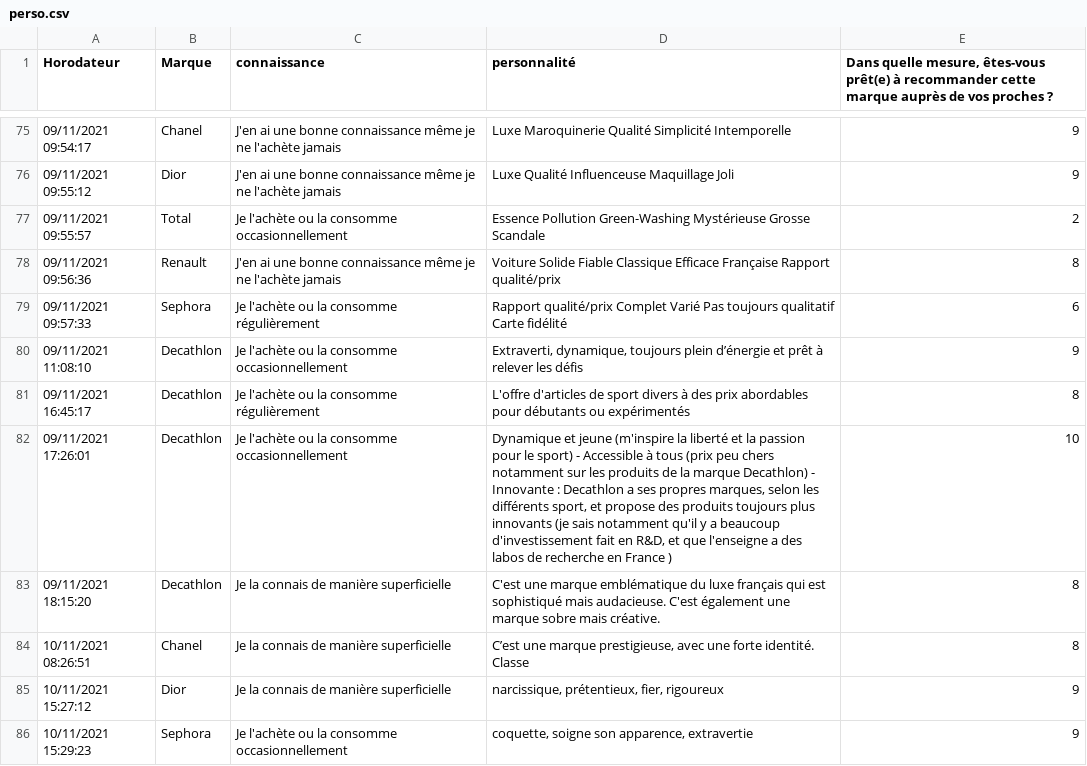
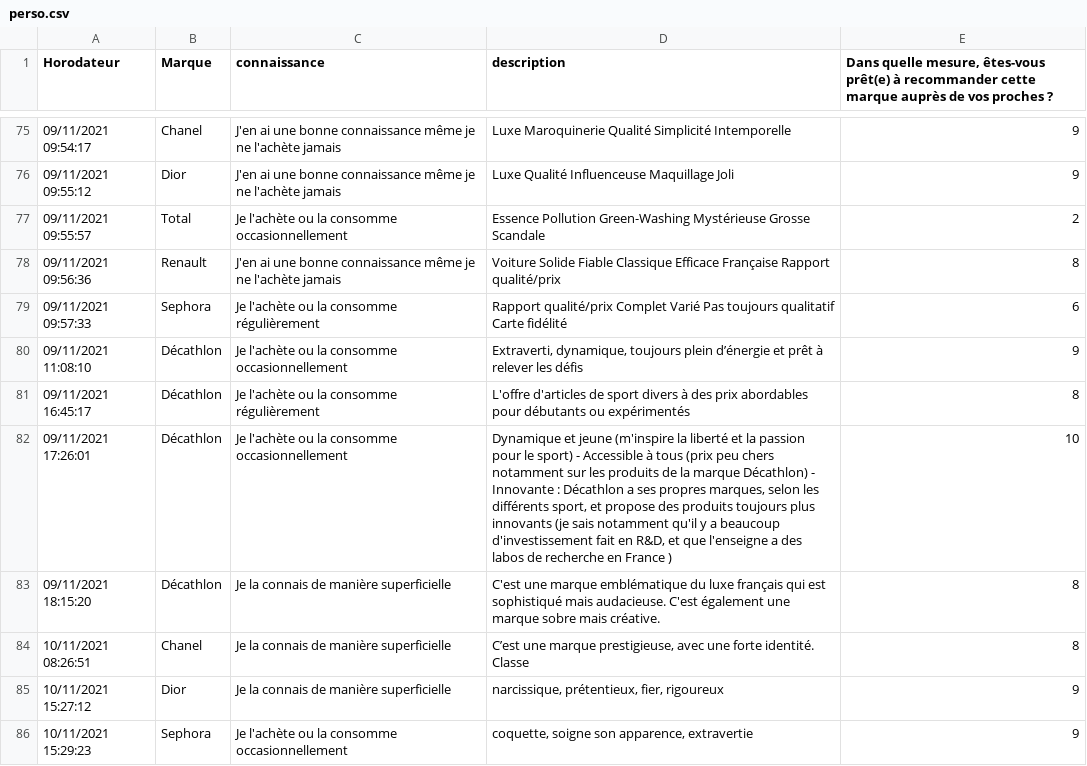
Before and after one commit to BenaventC/NPSgame, a CSV file: perso.csv, drawn as a sheet; only a part is shown, gaps mark what is left out; the diff covers the shown part only.

```diff
--- a/perso.csv
+++ b/perso.csv
@@ -1 +1 @@
-Horodateur,Marque,connaissance,personnalité,"Dans quelle mesure, êtes-vous prêt(e)  à recommander cette marque auprès de vos proches ? "
+Horodateur,Marque,connaissance,description,"Dans quelle mesure, êtes-vous prêt(e)  à recommander cette marque auprès de vos proches ? "
@@ -79,6 +79,6 @@ Horodateur,Marque,connaissance,personnalité,"Dans quelle mesure, êtes-vous pr
 09/11/2021 09:57:33,Sephora,Je l'achète ou la consomme régulièrement,Rapport qualité/prix Complet Varié Pas toujours qualitatif Carte fidélité ,6
-09/11/2021 11:08:10,Decathlon,Je l'achète ou la consomme occasionnellement,"Extraverti, dynamique, toujours plein d’énergie et prêt à relever les défis ",9
-09/11/2021 16:45:17,Decathlon,Je l'achète ou la consomme régulièrement,L'offre d'articles de sport divers à des prix abordables pour débutants ou expérimentés,8
-09/11/2021 17:26:01,Decathlon,Je l'achète ou la consomme occasionnellement,"Dynamique et jeune (m'inspire la liberté et la passion pour le sport) - Accessible à tous (prix peu chers notamment sur les produits de la marque Decathlon) - Innovante : Decathlon a ses propres marques, selon les différents sport, et propose des produits toujours plus innovants (je sais notamment qu'il y a beaucoup d'investissement fait en R&D, et que l'enseigne a des labos de recherche en France )",10
-09/11/2021 18:15:20,Decathlon,Je la connais de manière superficielle,C'est une marque emblématique du luxe français qui est sophistiqué mais audacieuse. C'est également une marque sobre mais créative.,8
+09/11/2021 11:08:10,Décathlon,Je l'achète ou la consomme occasionnellement,"Extraverti, dynamique, toujours plein d’énergie et prêt à relever les défis ",9
+09/11/2021 16:45:17,Décathlon,Je l'achète ou la consomme régulièrement,L'offre d'articles de sport divers à des prix abordables pour débutants ou expérimentés,8
+09/11/2021 17:26:01,Décathlon,Je l'achète ou la consomme occasionnellement,"Dynamique et jeune (m'inspire la liberté et la passion pour le sport) - Accessible à tous (prix peu chers notamment sur les produits de la marque Décathlon) - Innovante : Décathlon a ses propres marques, selon les différents sport, et propose des produits toujours plus innovants (je sais notamment qu'il y a beaucoup d'investissement fait en R&D, et que l'enseigne a des labos de recherche en France )",10
+09/11/2021 18:15:20,Décathlon,Je la connais de manière superficielle,C'est une marque emblématique du luxe français qui est sophistiqué mais audacieuse. C'est également une marque sobre mais créative.,8
 10/11/2021 08:26:51,Chanel,Je la connais de manière superficielle,"C’est une marque prestigieuse, avec une forte identité. Classe",8
```
Also changed, not shown: 28 edited cells elsewhere in this file, 1 other file.
